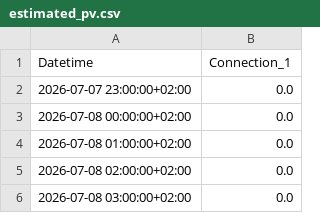
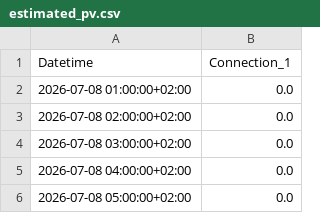
Before and after one commit to FiLa3890/PV-code, a CSV file: estimated_pv.csv, drawn as a sheet; only a part is shown; the shorter side is filled out with more unchanged rows.

```diff
--- a/estimated_pv.csv
+++ b/estimated_pv.csv
@@ -1,4 +1,2 @@
 Datetime,Connection_1
-2026-07-07 23:00:00+02:00,0.0
-2026-07-08 00:00:00+02:00,0.0
 2026-07-08 01:00:00+02:00,0.0
```
